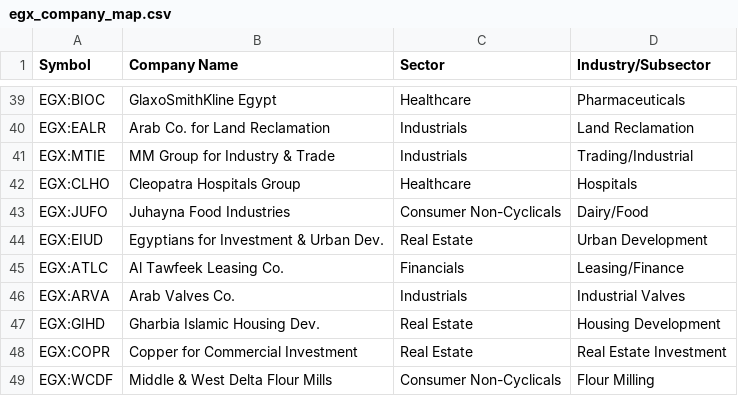
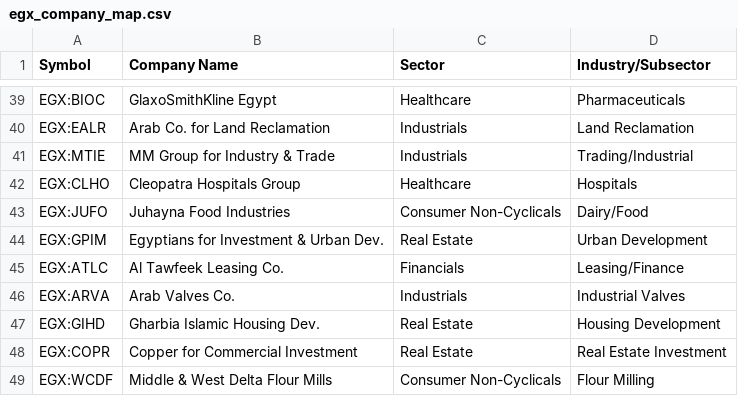
Before and after one commit to vancedmazen-art/stock_dashboard, a CSV file: egx_company_map.csv, drawn as a sheet; only a part is shown, gaps mark what is left out.

Commit message:
Update egx_company_map.csv

```diff
--- a/egx_company_map.csv
+++ b/egx_company_map.csv
@@ -43,3 +43,3 @@ EGX:CLHO,Cleopatra Hospitals Group,Healthcare,Hospitals
 EGX:JUFO,Juhayna Food Industries,Consumer Non-Cyclicals,Dairy/Food
-EGX:EIUD,Egyptians for Investment & Urban Dev.,Real Estate,Urban Development
+EGX:GPIM,Egyptians for Investment & Urban Dev.,Real Estate,Urban Development
 EGX:ATLC,Al Tawfeek Leasing Co.,Financials,Leasing/Finance
```
